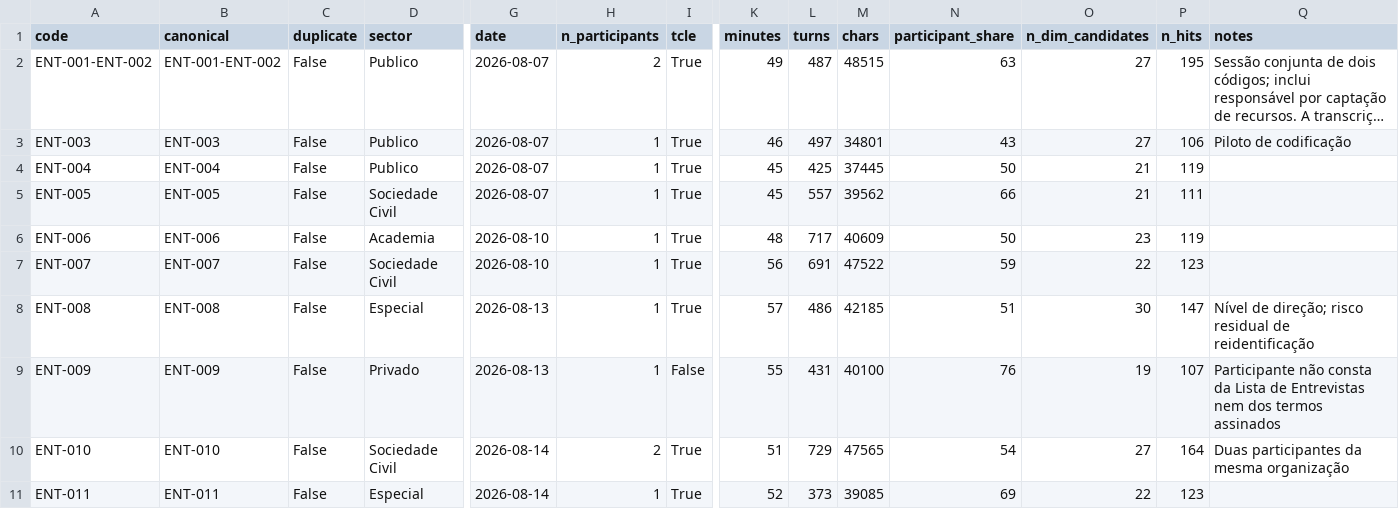
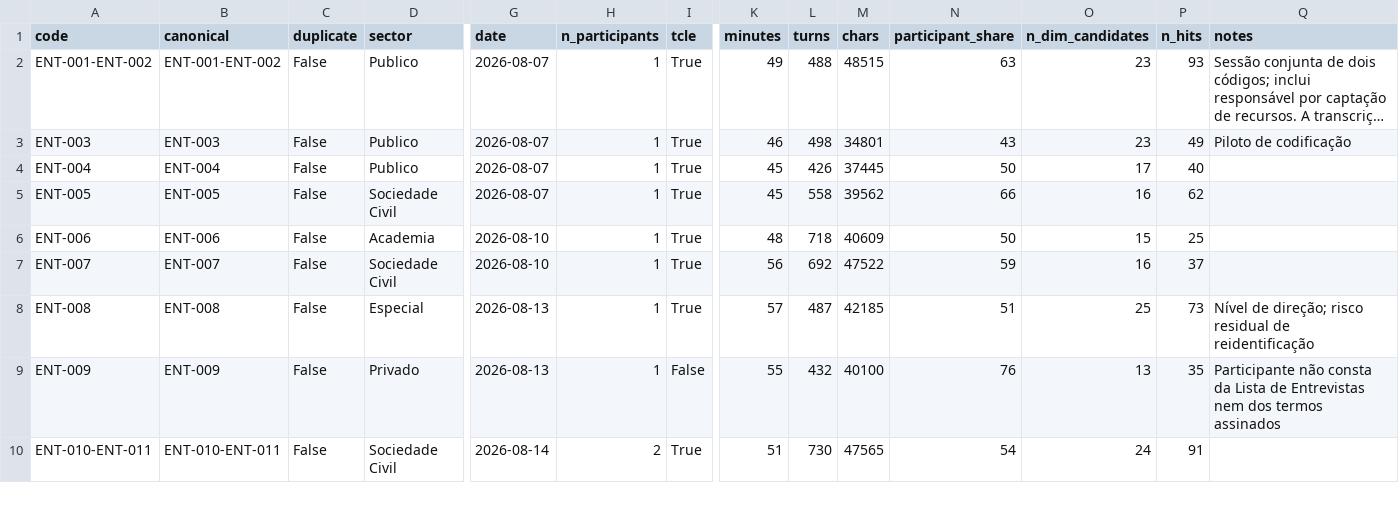
Before and after one commit to aikiesan/Projeto_Maringa, a CSV file: codebook/interviews.csv, drawn as a sheet; only a part is shown, gaps mark what is left out; long unchanged cells end in …; removed rows and columns are numbered as before the commit, all else as after; rows hold the shown columns only; the diff covers the shown part only; the diff names each change by its address in the sheet, - before the commit and + after, or states it on an @@ line.

```diff
--- a/codebook/interviews.csv
+++ b/codebook/interviews.csv
-H2 (n_participants): 2
+H2 (n_participants): 1
-L2 (turns): 487
+L2 (turns): 488
-O2:O3 (n_dim_candidates): 27
+O2:O3 (n_dim_candidates): 23
-P2 (n_hits): 195
+P2 (n_hits): 93
-L3 (turns): 497
+L3 (turns): 498
-P3 (n_hits): 106
+P3 (n_hits): 49
-L4 (turns): 425
+L4 (turns): 426
-O4 (n_dim_candidates): 21
+O4 (n_dim_candidates): 17
-P4 (n_hits): 119
+P4 (n_hits): 40
-L5 (turns): 557
+L5 (turns): 558
-O5 (n_dim_candidates): 21
+O5 (n_dim_candidates): 16
-P5 (n_hits): 111
+P5 (n_hits): 62
-L6 (turns): 717
+L6 (turns): 718
-O6 (n_dim_candidates): 23
+O6 (n_dim_candidates): 15
-P6 (n_hits): 119
+P6 (n_hits): 25
-L7 (turns): 691
+L7 (turns): 692
-O7 (n_dim_candidates): 22
+O7 (n_dim_candidates): 16
-P7 (n_hits): 123
+P7 (n_hits): 37
-L8 (turns): 486
+L8 (turns): 487
-O8 (n_dim_candidates): 30
+O8 (n_dim_candidates): 25
-P8 (n_hits): 147
+P8 (n_hits): 73
-L9 (turns): 431
+L9 (turns): 432
-O9 (n_dim_candidates): 19
+O9 (n_dim_candidates): 13
-P9 (n_hits): 107
+P9 (n_hits): 35
-A10 (code): ENT-010
+A10 (code): ENT-010-ENT-011
-B10 (canonical): ENT-010
+B10 (canonical): ENT-010-ENT-011
-L10 (turns): 729
+L10 (turns): 730
-O10 (n_dim_candidates): 27
+O10 (n_dim_candidates): 24
-P10 (n_hits): 164
+P10 (n_hits): 91
-Q10 (notes): Duas participantes da mesma organização
+Q10 (notes): (empty)
-row 11: ENT-011 | ENT-011 | False | Especial | 2026-08-14 | 1 | True | 52 | 373 | 39085 | 69 | 22 | 123
```
Also changed, not shown: 3 added rows and 22 edited cells elsewhere in this file, codebook/triage_matrix.csv, 20 other files.
